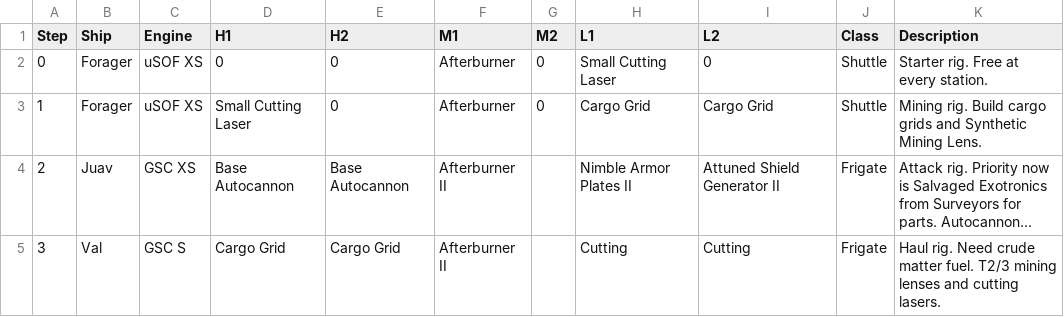
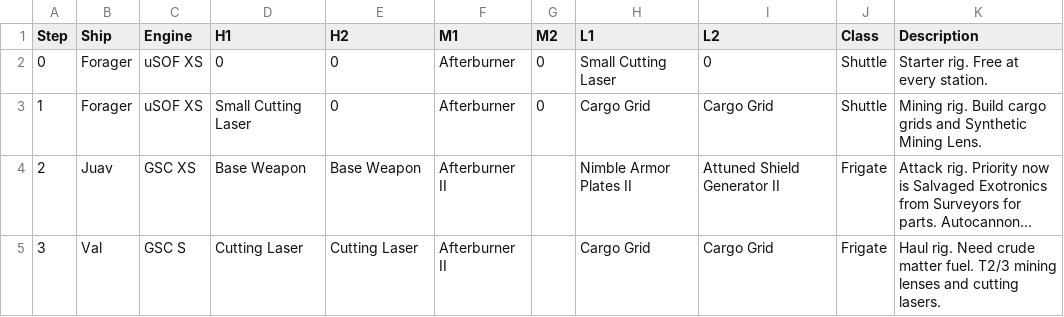
Before and after one commit to gwt-git/mine.yachts, a CSV file: mine-yachts.csv, drawn as a sheet; long unchanged cells end in …; the diff names each change by its address in the sheet, - before the commit and + after, or states it on an @@ line.

Commit message:
Update mine-yachts.csv

```diff
--- a/mine-yachts.csv
+++ b/mine-yachts.csv
-D4 (H1): Base Autocannon
+D4 (H1): Base Weapon
-E4 (H2): Base Autocannon
+E4 (H2): Base Weapon
-D5 (H1): Cargo Grid
+D5 (H1): Cutting Laser
-E5 (H2): Cargo Grid
+E5 (H2): Cutting Laser
-H5 (L1): Cutting
+H5 (L1): Cargo Grid
-I5 (L2): Cutting
+I5 (L2): Cargo Grid
```
